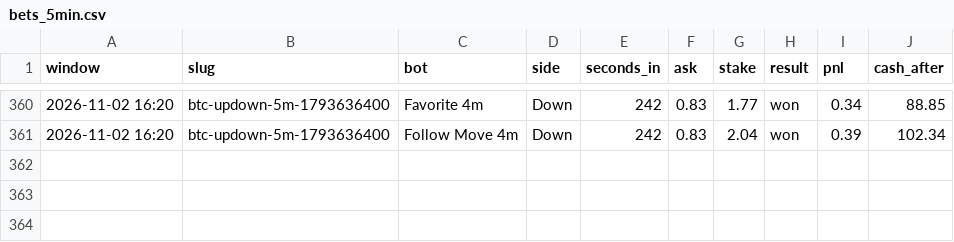
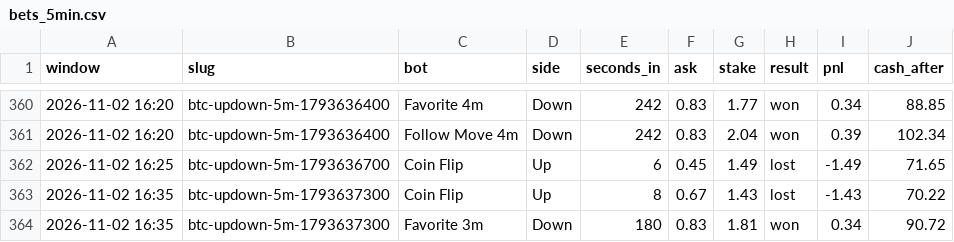
Before and after one commit to skeatonbeat-bot/bot-lab, a CSV file: live/bets_5min.csv, drawn as a sheet; only a part is shown, gaps mark what is left out; the diff names each change by its address in the sheet, - before the commit and + after, or states it on an @@ line.

```diff
--- a/live/bets_5min.csv
+++ b/live/bets_5min.csv
+row 362: 2026-11-02 16:25 | btc-updown-5m-1793636700 | Coin Flip | Up | 6 | 0.45 | 1.49 | lost | -1.49 | 71.65
+row 363: 2026-11-02 16:35 | btc-updown-5m-1793637300 | Coin Flip | Up | 8 | 0.67 | 1.43 | lost | -1.43 | 70.22
+row 364: 2026-11-02 16:35 | btc-updown-5m-1793637300 | Favorite 3m | Down | 180 | 0.83 | 1.81 | won | 0.34 | 90.72
```
Also changed, not shown: live/bets_5min_DOGE.csv, live/bets_5min_ETH.csv, 12 other files.
